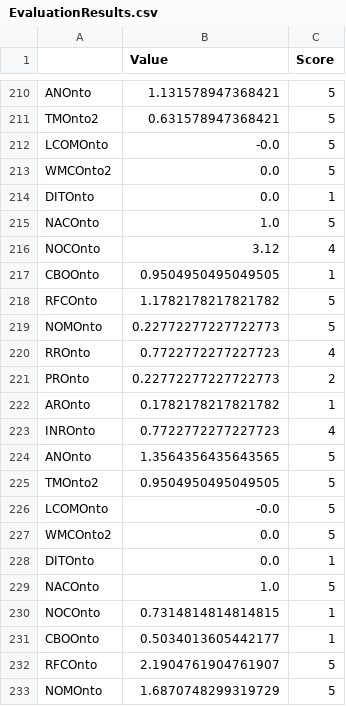
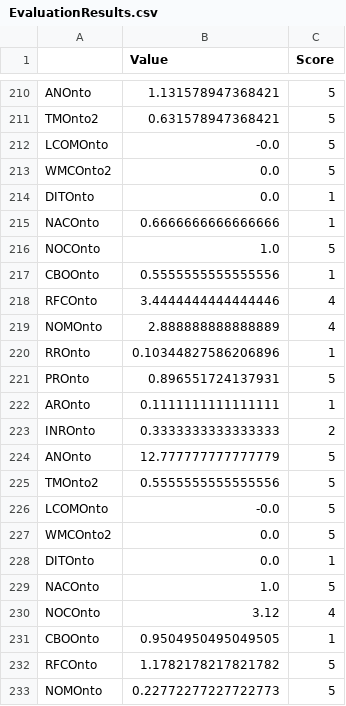
Before and after one commit to Accord-Project/OntoEval, a CSV file: OquaRE_results/EvaluateOntologies/EvaluationResults.csv, drawn as a sheet; only a part is shown, gaps mark what is left out; the shorter side is filled out with more unchanged rows; the diff covers the shown part only.

```diff
--- a/OquaRE_results/EvaluateOntologies/EvaluationResults.csv
+++ b/OquaRE_results/EvaluateOntologies/EvaluationResults.csv
@@ -214,2 +214,16 @@ WMCOnto2;0.0;5
 DITOnto;0.0;1
+NACOnto;0.6666666666666666;1
+NOCOnto;1.0;5
+CBOOnto;0.5555555555555556;1
+RFCOnto;3.4444444444444446;4
+NOMOnto;2.888888888888889;4
+RROnto;0.10344827586206896;1
+PROnto;0.896551724137931;5
+AROnto;0.1111111111111111;1
+INROnto;0.3333333333333333;2
+ANOnto;12.777777777777779;5
+TMOnto2;0.5555555555555556;5
+LCOMOnto;-0.0;5
+WMCOnto2;0.0;5
+DITOnto;0.0;1
 NACOnto;1.0;5
```
Also changed, not shown: 14 added rows elsewhere in this file, OquaRE_results/Summary/ARRO/ARROResults.csv, OquaRE_results/Summary/FunctionalAdequacy/FunctionalAdequacyResults.csv, 27 other files.
